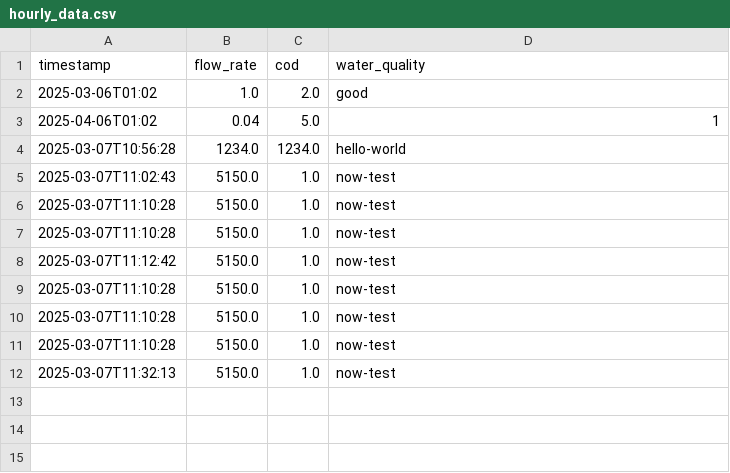
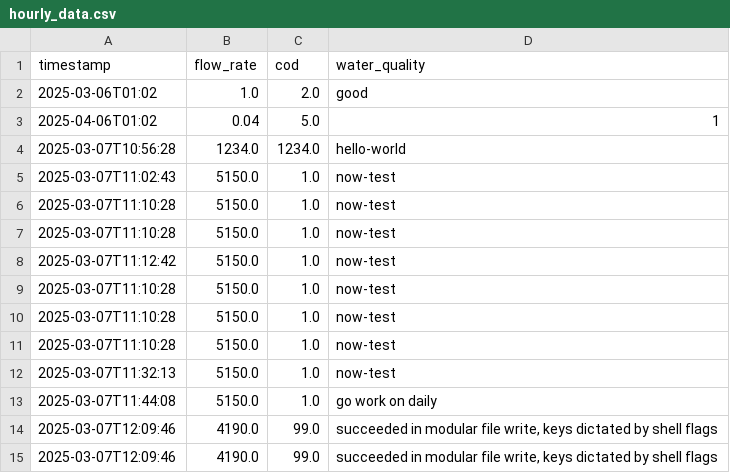
Before and after one commit to claytonsrobot/maxops, a CSV file: exports/intermediate/hourly_data.csv, drawn as a sheet.

Commit message:
success with modular file assignment, hourly and daily

```diff
--- a/exports/intermediate/hourly_data.csv
+++ b/exports/intermediate/hourly_data.csv
@@ -12 +12,4 @@ timestamp,flow_rate,cod,water_quality
 2025-03-07T11:32:13,5150.0,1.0,now-test
+2025-03-07T11:44:08,5150.0,1.0,go work on daily
+2025-03-07T12:09:46,4190.0,99.0,"succeeded in modular file write, keys dictated by shell flags"
+2025-03-07T12:09:46,4190.0,99.0,"succeeded in modular file write, keys dictated by shell flags"
```
Also changed, not shown: 8 other files.
